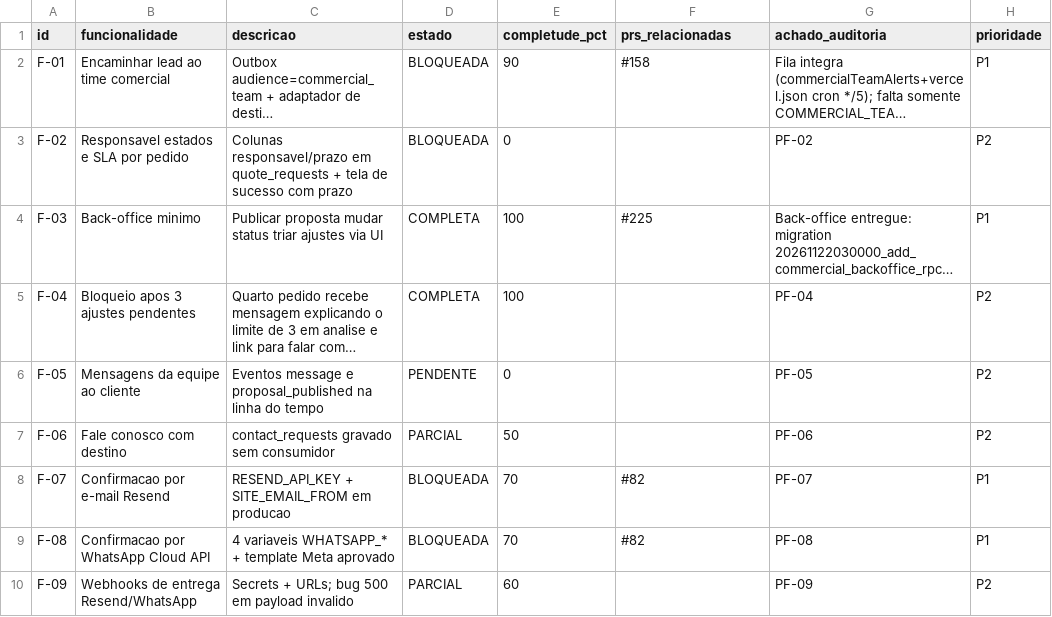
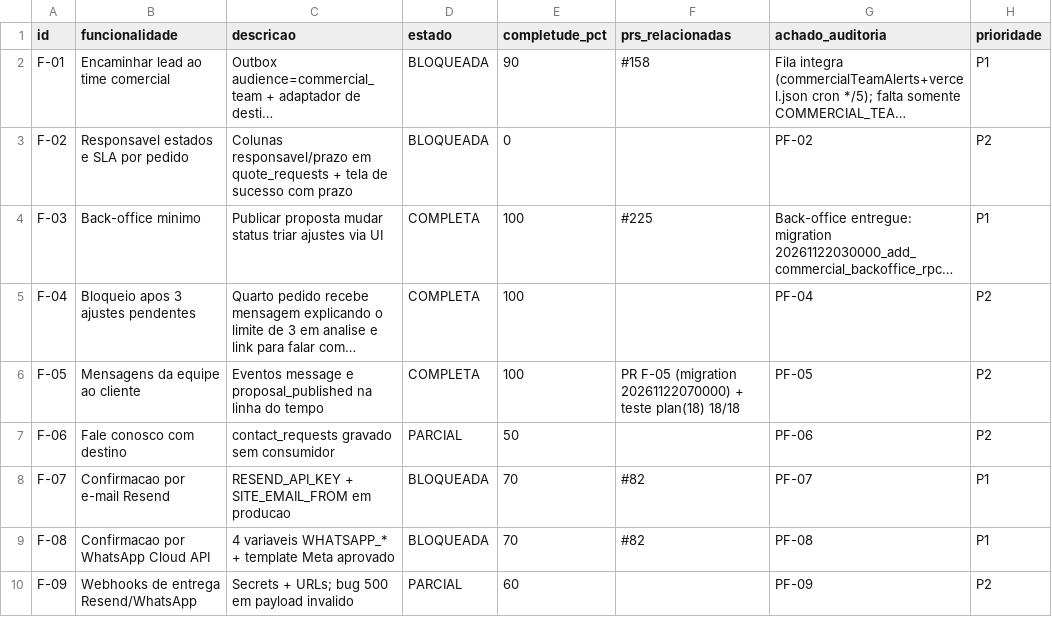
Before and after one commit to adm01-debug/Promo_Brindes_V1, a CSV file: analise-prs/funcionalidades.csv, drawn as a sheet; only a part is shown; long unchanged cells end in …; the diff names each change by its address in the sheet, - before the commit and + after, or states it on an @@ line.

```diff
--- a/analise-prs/funcionalidades.csv
+++ b/analise-prs/funcionalidades.csv
-D6 (estado): PENDENTE
+D6 (estado): COMPLETA
-E6 (completude_pct): 0
+E6 (completude_pct): 100
-F6 (prs_relacionadas): (empty)
+F6 (prs_relacionadas): PR F-05 (migration 20261122070000) + teste plan(18) 18/18
```
Also changed, not shown: 3 other files.
